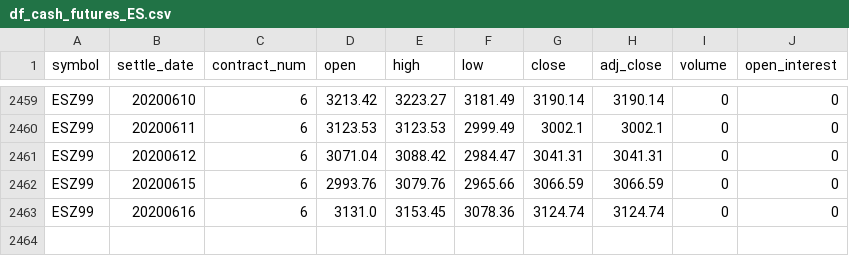
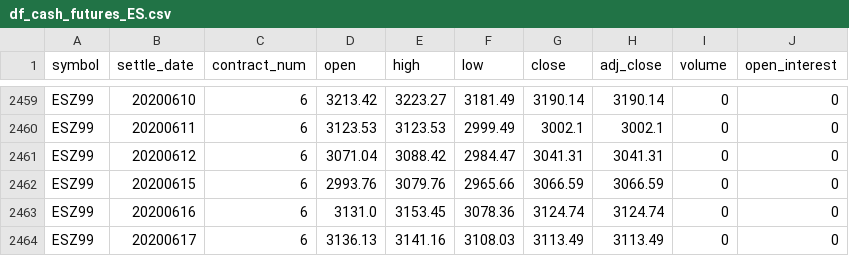
Before and after one commit to bgithub1/volgrid, a CSV file: volgrid/df_cash_futures_ES.csv, drawn as a sheet; only a part is shown, gaps mark what is left out.

```diff
--- a/volgrid/df_cash_futures_ES.csv
+++ b/volgrid/df_cash_futures_ES.csv
@@ -2463 +2463,2 @@ ESZ99,20200615,6,2993.76,3079.76,2965.66,3066.59,3066.59,0,0
 ESZ99,20200616,6,3131.0,3153.45,3078.36,3124.74,3124.74,0,0
+ESZ99,20200617,6,3136.13,3141.16,3108.03,3113.49,3113.49,0,0
```
Also changed, not shown: volgrid/df_cash_futures_CB.csv, volgrid/df_iv_skew_CB.csv, 9 other files.
